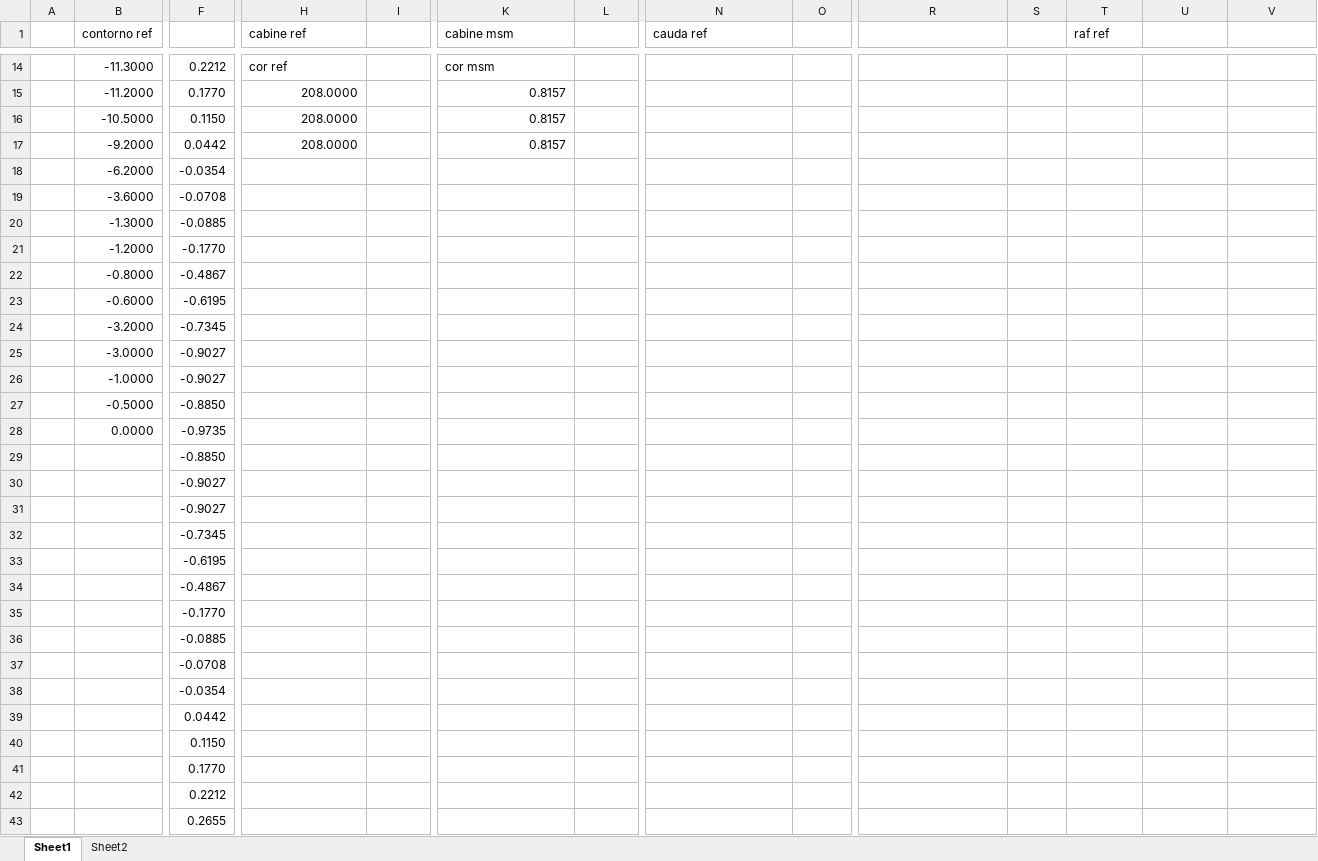
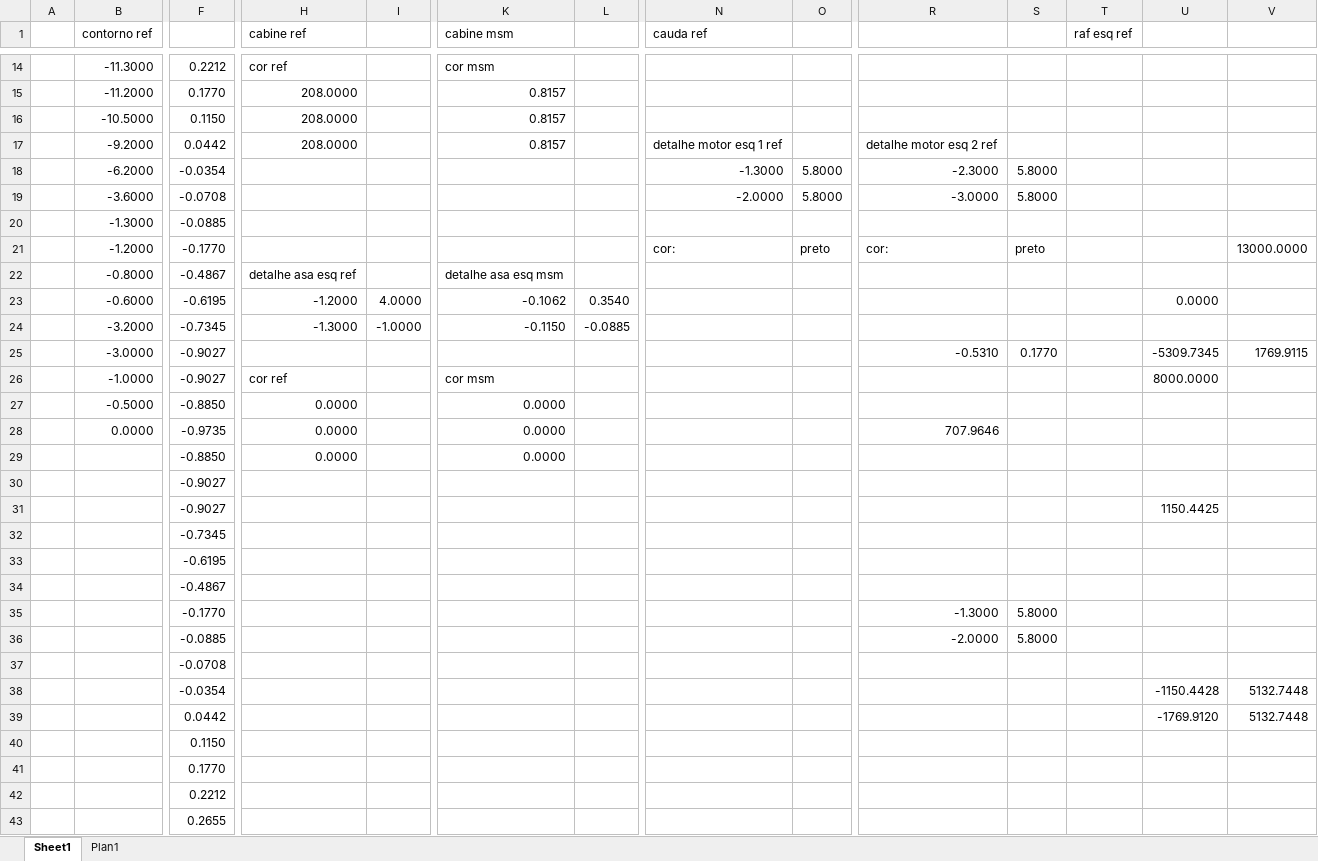
Before and after one commit to jmmccota/CG-Tp1, an Excel workbook: spitfire.xlsx, sheet Sheet1, drawn as a sheet; only a part is shown, gaps mark what is left out; values as stored, in another font and other column widths than the file's, no borders; removed rows and columns are numbered as before the commit, all else as after; rows hold the shown columns only; the diff covers the shown part only; the diff names each change by its address in the sheet, - before the commit and + after, or states it on an @@ line.

```diff
--- a/spitfire.xlsx (sheet Sheet1)
+++ b/spitfire.xlsx (sheet Sheet1)
-sheet tab: Sheet2
+sheet tab: Plan1
-T1: raf ref
+T1: raf esq ref
-N17 (cauda ref): (empty)
+N17 (cauda ref): detalhe motor esq 1 ref
-R17: (empty)
+R17: detalhe motor esq 2 ref
-N18 (cauda ref): (empty)
+N18 (cauda ref): -1.3000
-O18:O19: (empty)
+O18:O19: 5.8000
-R18: (empty)
+R18: -2.3000
-S18:S19: (empty)
+S18:S19: 5.8000
-N19 (cauda ref): (empty)
+N19 (cauda ref): -2.0000
-R19: (empty)
+R19: -3.0000
-row 21:  | -1.2000 | -0.1770
+row 21:  | -1.2000 | -0.1770 |  |  |  |  | cor: | preto | cor: | preto |  |  | 13000.0000
-H22 (cabine ref): (empty)
+H22 (cabine ref): detalhe asa esq ref
-K22 (cabine msm): (empty)
+K22 (cabine msm): detalhe asa esq msm
-row 23:  | -0.6000 | -0.6195
-row 24:  | -3.2000 | -0.7345
-row 25:  | -3.0000 | -0.9027
+row 23:  | -0.6000 | -0.6195 | -1.2000 | 4.0000 | -0.1062 | 0.3540 |  |  |  |  |  | 0.0000
+row 24:  | -3.2000 | -0.7345 | -1.3000 | -1.0000 | -0.1150 | -0.0885
+row 25:  | -3.0000 | -0.9027 |  |  |  |  |  |  | -0.5310 | 0.1770 |  | -5309.7345 | 1769.9115
-H26 (cabine ref): (empty)
+H26 (cabine ref): cor ref
-K26 (cabine msm): (empty)
+K26 (cabine msm): cor msm
-U26: (empty)
+U26: 8000.0000
-H27:H29 (cabine ref): (empty)
+H27:H29 (cabine ref): 0.0000
-K27:K29 (cabine msm): (empty)
+K27:K29 (cabine msm): 0.0000
-R28: (empty)
+R28: 707.9646
-U31: (empty)
+U31: 1150.4425
-R35: (empty)
+R35: -1.3000
-S35:S36: (empty)
+S35:S36: 5.8000
-R36: (empty)
+R36: -2.0000
-U38: (empty)
+U38: -1150.4428
-V38:V39: (empty)
+V38:V39: 5132.7448
-U39: (empty)
+U39: -1769.9120
```
Also changed, not shown: 21 added rows, 11 removed rows and 9 edited cells elsewhere in this sheet, sheet Plan1, charts or pictures, 3 other files.
